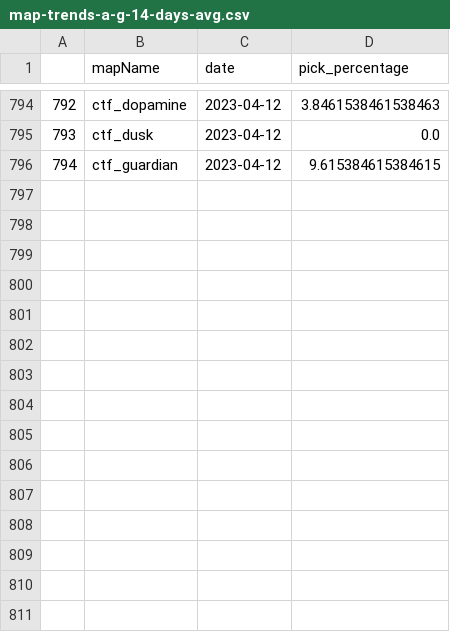
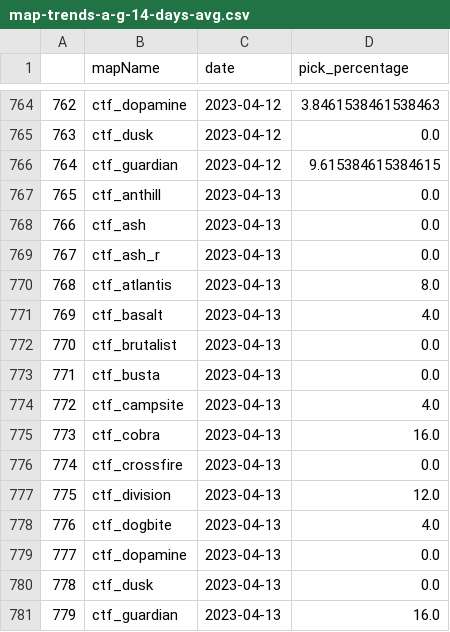
Before and after one commit to s2vndl/s2_1st_tournament_stats, a CSV file: docs/data/map-trends-a-g-14-days-avg.csv, drawn as a sheet; only a part is shown, gaps mark what is left out; the diff covers the shown part only; the diff names each change by its address in the sheet, - before the commit and + after, or states it on an @@ line.

```diff
--- a/docs/data/map-trends-a-g-14-days-avg.csv
+++ b/docs/data/map-trends-a-g-14-days-avg.csv
@@ column A renumbered between rows 2 and 766 @@
+row 767: 765 | ctf_anthill | 2023-04-13 | 0.0
+row 768: 766 | ctf_ash | 2023-04-13 | 0.0
+row 769: 767 | ctf_ash_r | 2023-04-13 | 0.0
+row 770: 768 | ctf_atlantis | 2023-04-13 | 8.0
+row 771: 769 | ctf_basalt | 2023-04-13 | 4.0
+row 772: 770 | ctf_brutalist | 2023-04-13 | 0.0
+row 773: 771 | ctf_busta | 2023-04-13 | 0.0
+row 774: 772 | ctf_campsite | 2023-04-13 | 4.0
+row 775: 773 | ctf_cobra | 2023-04-13 | 16.0
+row 776: 774 | ctf_crossfire | 2023-04-13 | 0.0
+row 777: 775 | ctf_division | 2023-04-13 | 12.0
+row 778: 776 | ctf_dogbite | 2023-04-13 | 4.0
+row 779: 777 | ctf_dopamine | 2023-04-13 | 0.0
+row 780: 778 | ctf_dusk | 2023-04-13 | 0.0
+row 781: 779 | ctf_guardian | 2023-04-13 | 16.0
```
Also changed, not shown: 30 removed rows elsewhere in this file, docs/data/map-trends-h-z-14-days-avg.csv, docs/data/wu2_ra_21_DeaglesMP5SteyrAUGKalashnikovSpas12M79DragunovBarrettRocketLauncherRheinmetallMinigun.csv, 54 other files.
